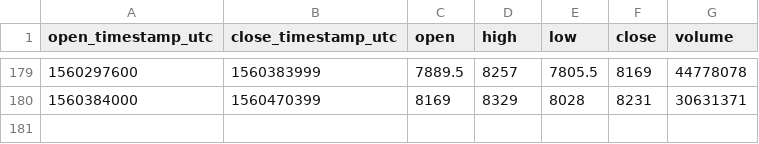
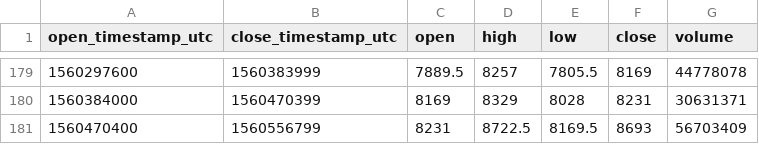
Before and after one commit to cryptobigbro/bitmex-XBTM19, a CSV file: bitmex-XBTM19-1d.csv, drawn as a sheet; only a part is shown, gaps mark what is left out; the diff names each change by its address in the sheet, - before the commit and + after, or states it on an @@ line.

```diff
--- a/bitmex-XBTM19-1d.csv
+++ b/bitmex-XBTM19-1d.csv
+row 181: 1560470400 | 1560556799 | 8231 | 8722.5 | 8169.5 | 8693 | 56703409
```
Also changed, not shown: bitmex-XBTM19-1h.csv.
